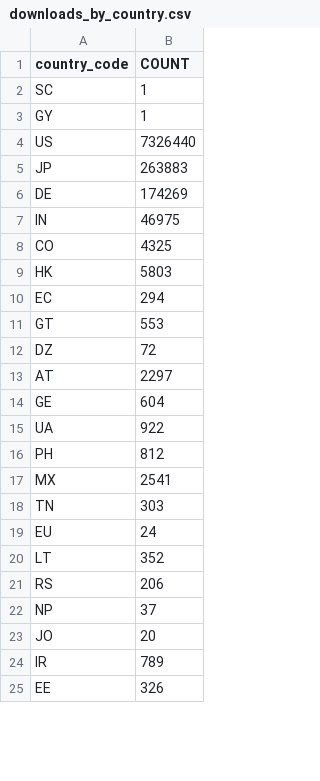
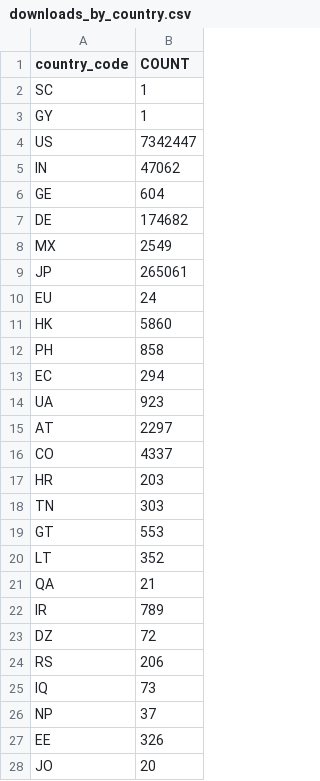
Before and after one commit to DimedS/kedro-pycafe-data, a CSV file: data/02_intermediate/downloads_by_country.csv, drawn as a sheet; only a part is shown; the diff covers the shown part only.

```diff
--- a/data/02_intermediate/downloads_by_country.csv
+++ b/data/02_intermediate/downloads_by_country.csv
@@ -3,23 +3,26 @@ SC,1
 GY,1
-US,7326440
-JP,263883
-DE,174269
-IN,46975
-CO,4325
-HK,5803
+US,7342447
+IN,47062
+GE,604
+DE,174682
+MX,2549
+JP,265061
+EU,24
+HK,5860
+PH,858
 EC,294
+UA,923
+AT,2297
+CO,4337
+HR,203
+TN,303
 GT,553
+LT,352
+QA,21
+IR,789
 DZ,72
-AT,2297
-GE,604
-UA,922
-PH,812
-MX,2541
-TN,303
-EU,24
-LT,352
 RS,206
+IQ,73
 NP,37
+EE,326
 JO,20
-IR,789
-EE,326
```
Also changed, not shown: 23 added rows, 23 removed rows, 32 moved rows and 9 edited cells elsewhere in this file, data/02_intermediate/kedro_commands_mau.csv, data/02_intermediate/kedro_plugins_mau.csv, 3 other files.
